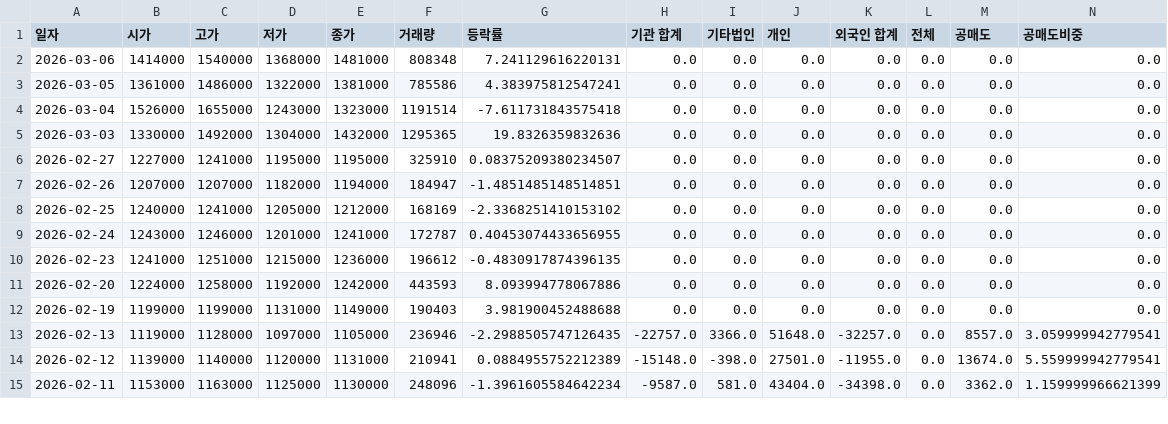
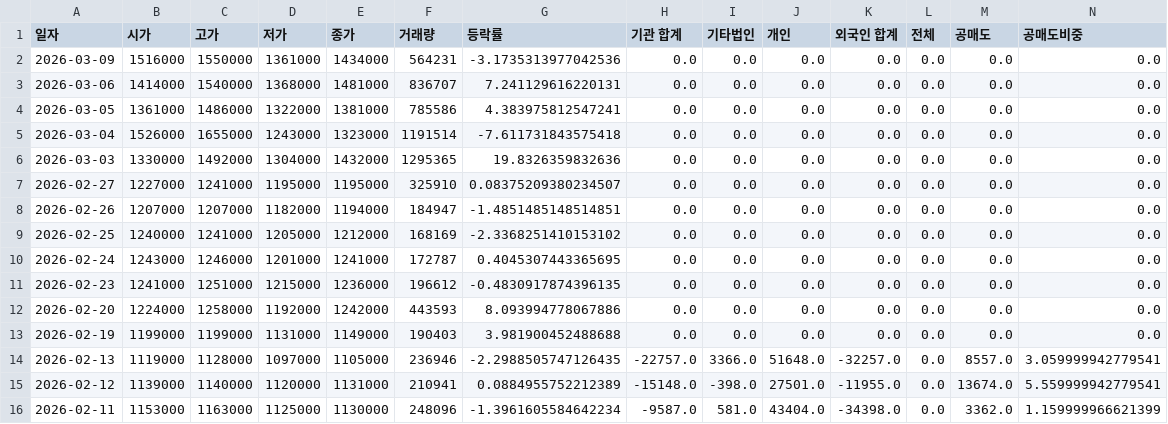
Before and after one commit to ccyun95/Shipbuilding_hevy_defense_industry_work, a CSV file: data/Hanwha_Aerospace_012450_stock_data.csv, drawn as a sheet; only a part is shown; addresses are those after the commit; rows hold the shown columns only; the diff names each change by its address in the sheet, - before the commit and + after, or states it on an @@ line.

```diff
--- a/data/Hanwha_Aerospace_012450_stock_data.csv
+++ b/data/Hanwha_Aerospace_012450_stock_data.csv
+row 2: 2026-03-09 | 1516000 | 1550000 | 1361000 | 1434000 | 564231 | -3.1735313977042536 | 0.0 | 0.0 | 0.0 | 0.0 | 0.0 | 0.0 | 0.0
-F3 (거래량): 808348
+F3 (거래량): 836707
-G10 (등락률): 0.40453074433656955
+G10 (등락률): 0.4045307443365695
```
Also changed, not shown: data/HD_Hyundai_Heavy_Industries_329180_stock_data.csv, data/Hanwha_Ocean_042660_stock_data.csv, 16 other files.
